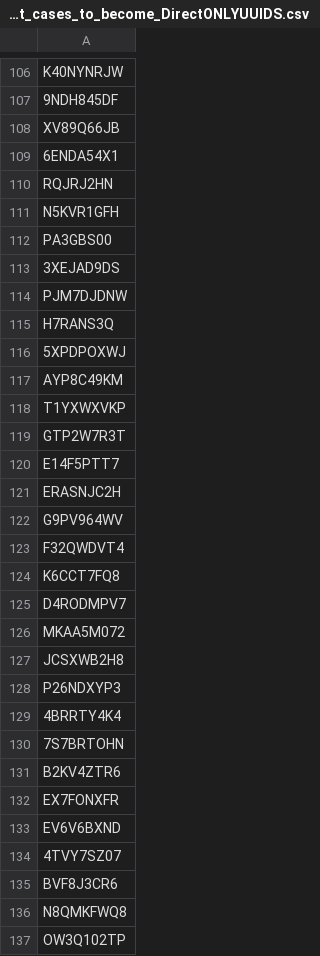
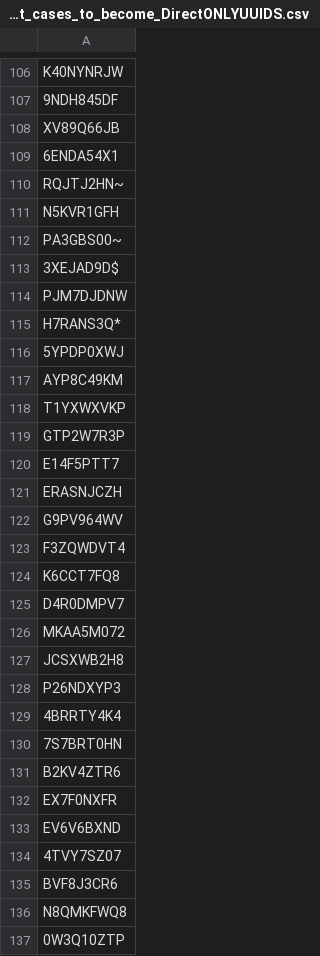
Before and after one commit to dbaezh/coconut, a CSV file: utilities/aj-couchdb-php/input/Indirect_cases_to_become_DirectONLYUUIDS.csv, drawn as a sheet; only a part is shown, gaps mark what is left out; the diff covers the shown part only.

```diff
--- a/utilities/aj-couchdb-php/input/Indirect_cases_to_become_DirectONLYUUIDS.csv
+++ b/utilities/aj-couchdb-php/input/Indirect_cases_to_become_DirectONLYUUIDS.csv
@@ -109,13 +109,13 @@ XV89Q66JB
 6ENDA54X1
-RQJRJ2HN
+RQJTJ2HN~
 N5KVR1GFH
-PA3GBS00
-3XEJAD9DS
+PA3GBS00~
+3XEJAD9D$
 PJM7DJDNW
-H7RANS3Q
-5XPDPOXWJ
+H7RANS3Q*
+5YPDP0XWJ
 AYP8C49KM
 T1YXWXVKP
-GTP2W7R3T
+GTP2W7R3P
 E14F5PTT7
-ERASNJC2H
+ERASNJCZH
@@ -123,4 +123,4 @@ ERASNJC2H
-F32QWDVT4
+F3ZQWDVT4
 K6CCT7FQ8
-D4RODMPV7
+D4R0DMPV7
 MKAA5M072
@@ -129,5 +129,5 @@ P26NDXYP3
 4BRRTY4K4
-7S7BRTOHN
+7S7BRT0HN
 B2KV4ZTR6
-EX7FONXFR
+EX7F0NXFR
 EV6V6BXND
@@ -136,2 +136,2 @@ BVF8J3CR6
 N8QMKFWQ8
-OW3Q102TP
+0W3Q10ZTP
```
Also changed, not shown: 46 edited cells elsewhere in this file, 1 other file.
